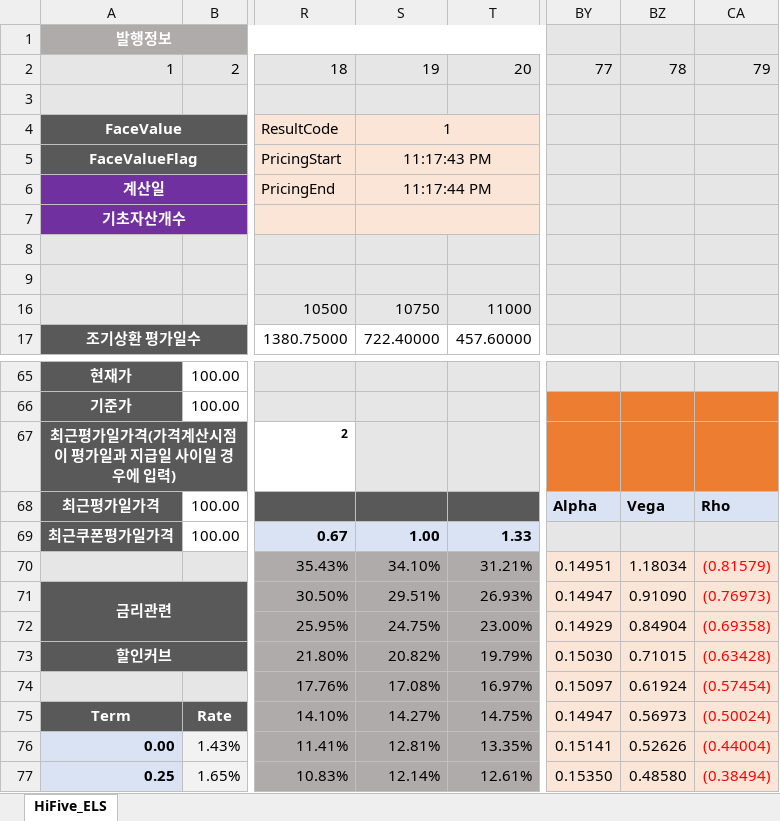
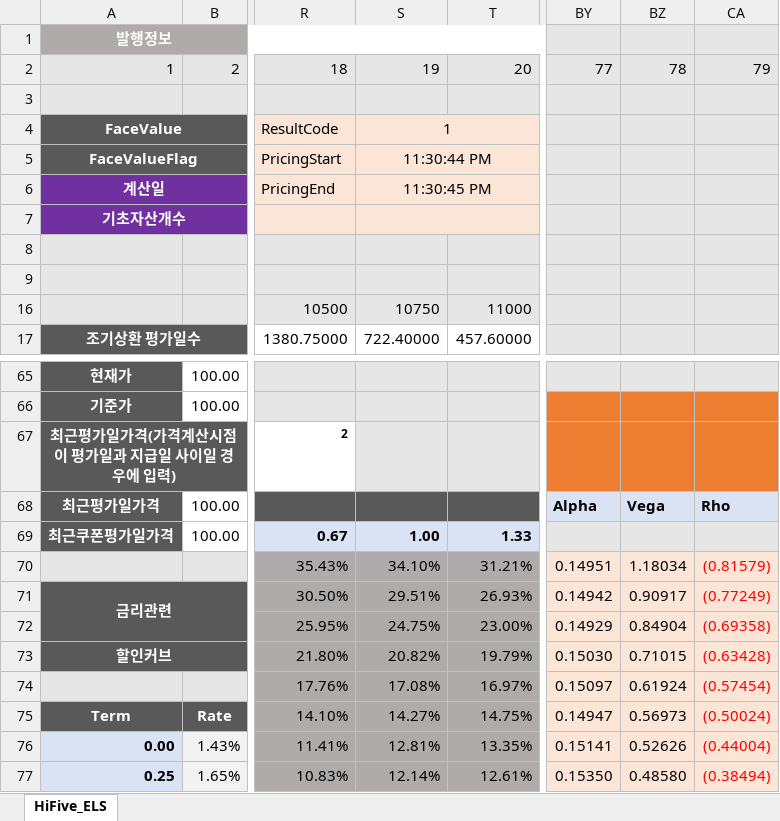
Before and after one commit to FinancialEngineerLab/QuantCpp, an Excel workbook: HiFive_ELS/HiFive_ELS.xlsm, sheet HiFive_ELS, drawn as a sheet; only a part is shown, gaps mark what is left out; values as stored, in another font and other column widths than the file's, no borders; charts and pictures not drawn; the diff names each change by its address in the sheet, - before the commit and + after, or states it on an @@ line.

```diff
--- a/HiFive_ELS/HiFive_ELS.xlsm (sheet HiFive_ELS)
+++ b/HiFive_ELS/HiFive_ELS.xlsm (sheet HiFive_ELS)
-S5: 11:17:43 PM
+S5: 11:30:44 PM
-S6: 11:17:44 PM
+S6: 11:30:45 PM
-BY71: 0.14947
+BY71: 0.14942
-BZ71: 0.91090
+BZ71: 0.90917
-CA71: (0.76973)
+CA71: (0.77249)
```
Also changed, not shown: IRChangeStructuredSwap/IRChangeStructuredSwap.xlsm, 52 other files.
